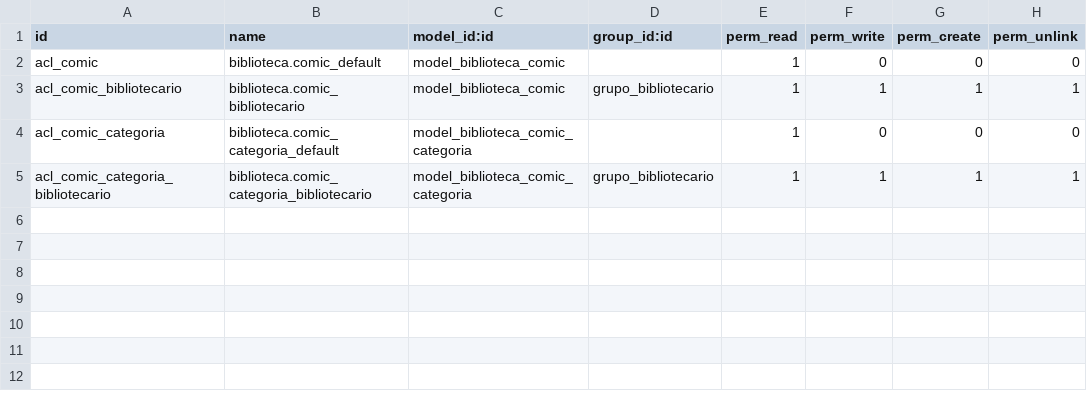
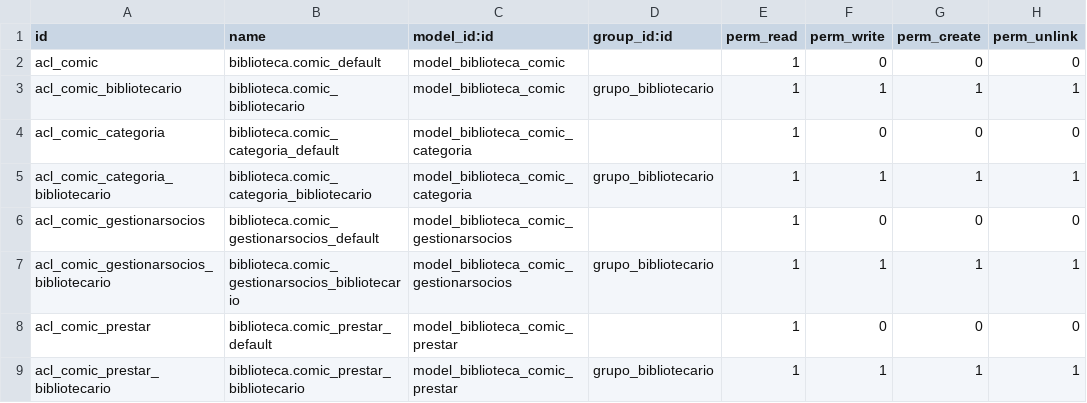
Before and after one commit to cvergesro/odoo, a CSV file: comicsAvanzada/security/ir.model.access.csv, drawn as a sheet; the diff names each change by its address in the sheet, - before the commit and + after, or states it on an @@ line.

Commit message:
gestion socios y prestar

```diff
--- a/comicsAvanzada/security/ir.model.access.csv
+++ b/comicsAvanzada/security/ir.model.access.csv
+row 6: acl_comic_gestionarsocios | biblioteca.comic_gestionarsocios_default | model_biblioteca_comic_gestionarsocios |  | 1 | 0 | 0 | 0
+row 7: acl_comic_gestionarsocios_bibliotecario | biblioteca.comic_gestionarsocios_bibliotecario | model_biblioteca_comic_gestionarsocios | grupo_bibliotecario | 1 | 1 | 1 | 1
+row 8: acl_comic_prestar | biblioteca.comic_prestar_default | model_biblioteca_comic_prestar |  | 1 | 0 | 0 | 0
+row 9: acl_comic_prestar_bibliotecario | biblioteca.comic_prestar_bibliotecario | model_biblioteca_comic_prestar | grupo_bibliotecario | 1 | 1 | 1 | 1
```
Also changed, not shown: 7 other files.
